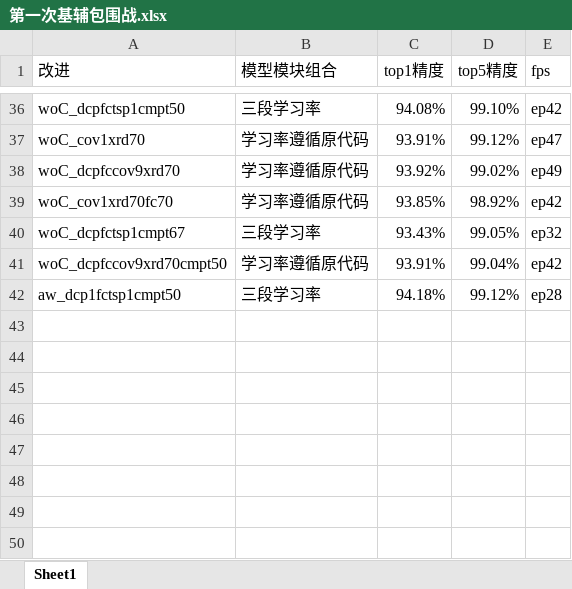
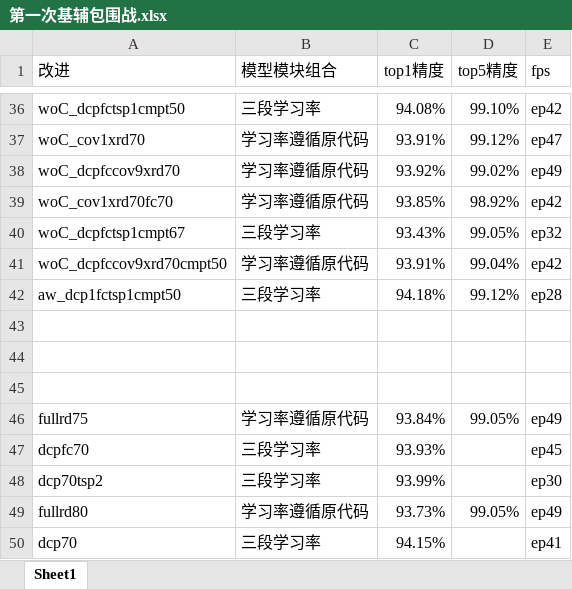
Before and after one commit to HuiLanAi/FG-052D, an Excel workbook: 052c doc/第一次基辅包围战.xlsx, sheet Sheet1, drawn as a sheet; only a part is shown, gaps mark what is left out; values as stored, in another font and other column widths than the file's, no borders; the diff names each change by its address in the sheet, - before the commit and + after, or states it on an @@ line.

```diff
--- a/052c doc/第一次基辅包围战.xlsx (sheet Sheet1)
+++ b/052c doc/第一次基辅包围战.xlsx (sheet Sheet1)
+row 43: (empty)
+row 44: (empty)
+row 45: (empty)
+row 46: fullrd75 | 学习率遵循原代码 | 93.84% | 99.05% | ep49
+row 47: dcpfc70 | 三段学习率 | 93.93% |  | ep45
+row 48: dcp70tsp2 | 三段学习率 | 93.99% |  | ep30
+row 49: fullrd80 | 学习率遵循原代码 | 93.73% | 99.05% | ep49
+row 50: dcp70 | 三段学习率 | 94.15% |  | ep41
```
Also changed, not shown: 052c doc/dcp_model_version/剪枝稀疏度与精度关系.xlsx, 3 other files.
